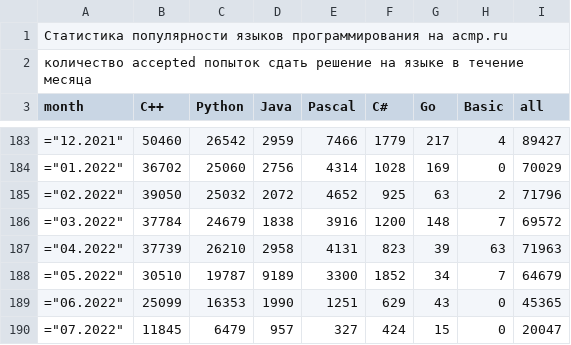
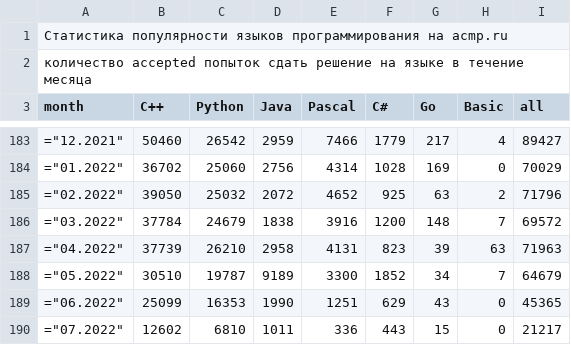
Before and after one commit to BorisMenshikov/acmp-langs-data, a CSV file: accepted-attempts.csv, drawn as a sheet; only a part is shown, gaps mark what is left out.

```diff
--- a/accepted-attempts.csv
+++ b/accepted-attempts.csv
@@ -189,2 +189,2 @@ month;C++;Python;Java;Pascal;C#;Go;Basic;all
 ="06.2022";25099;16353;1990;1251;629;43;0;45365
-="07.2022";11845;6479;957;327;424;15;0;20047
+="07.2022";12602;6810;1011;336;443;15;0;21217
```
Also changed, not shown: accepted-unique-user-problem.csv, accepted-unique-users.csv, 15 other files.
